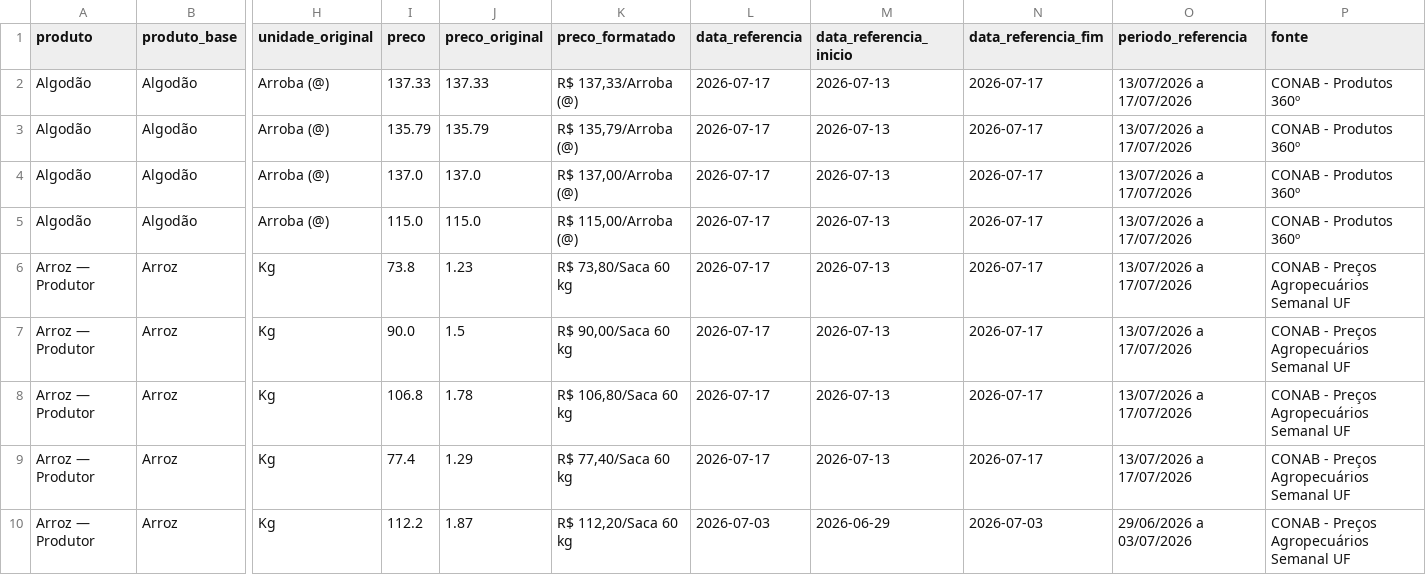
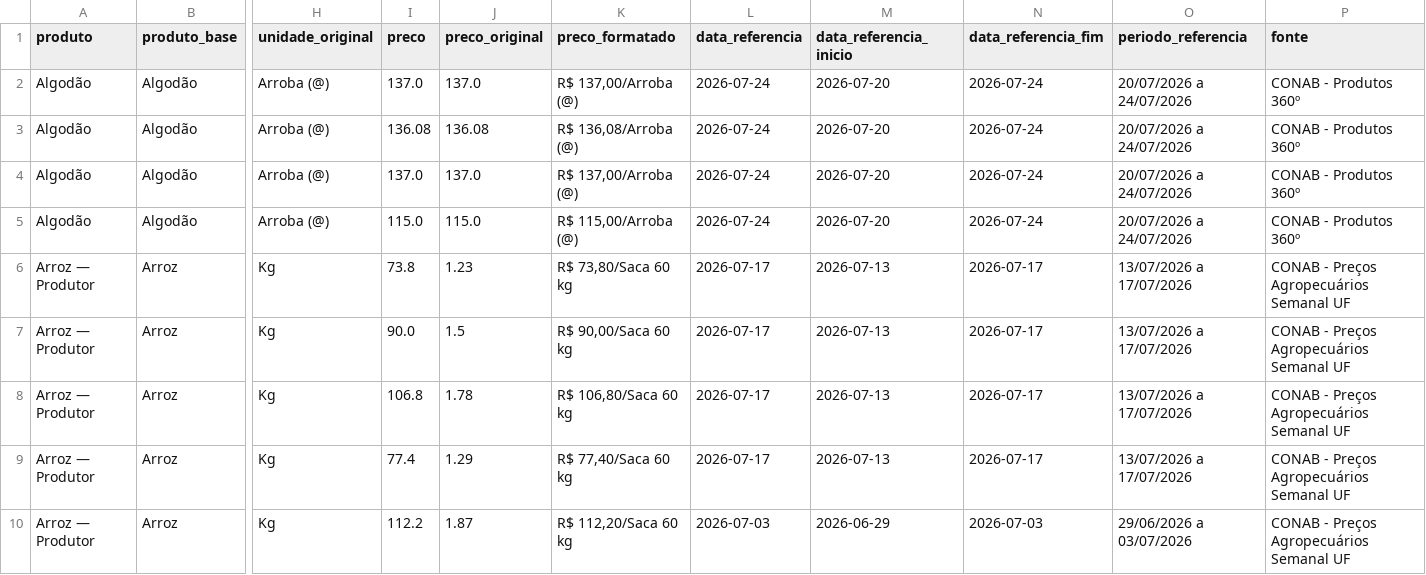
Before and after one commit to idocandido-dotcom/cotacoes, a CSV file: cotacoes/public/cotacoes_nordeste.csv, drawn as a sheet; only a part is shown, gaps mark what is left out; the diff covers the shown part only; the diff names each change by its address in the sheet, - before the commit and + after, or states it on an @@ line.

```diff
--- a/cotacoes/public/cotacoes_nordeste.csv
+++ b/cotacoes/public/cotacoes_nordeste.csv
-I2 (preco): 137.33
+I2 (preco): 137.0
-J2 (preco_original): 137.33
+J2 (preco_original): 137.0
-K2 (preco_formatado): R$ 137,33/Arroba (@)
+K2 (preco_formatado): R$ 137,00/Arroba (@)
-L2:L5 (data_referencia): 2026-07-17
+L2:L5 (data_referencia): 2026-07-24
-M2:M5 (data_referencia_inicio): 2026-07-13
+M2:M5 (data_referencia_inicio): 2026-07-20
-N2:N5 (data_referencia_fim): 2026-07-17
+N2:N5 (data_referencia_fim): 2026-07-24
-O2:O5 (periodo_referencia): 13/07/2026 a 17/07/2026
+O2:O5 (periodo_referencia): 20/07/2026 a 24/07/2026
-I3 (preco): 135.79
+I3 (preco): 136.08
-J3 (preco_original): 135.79
+J3 (preco_original): 136.08
-K3 (preco_formatado): R$ 135,79/Arroba (@)
+K3 (preco_formatado): R$ 136,08/Arroba (@)
```
Also changed, not shown: 78 edited cells elsewhere in this file, 5 other files.
